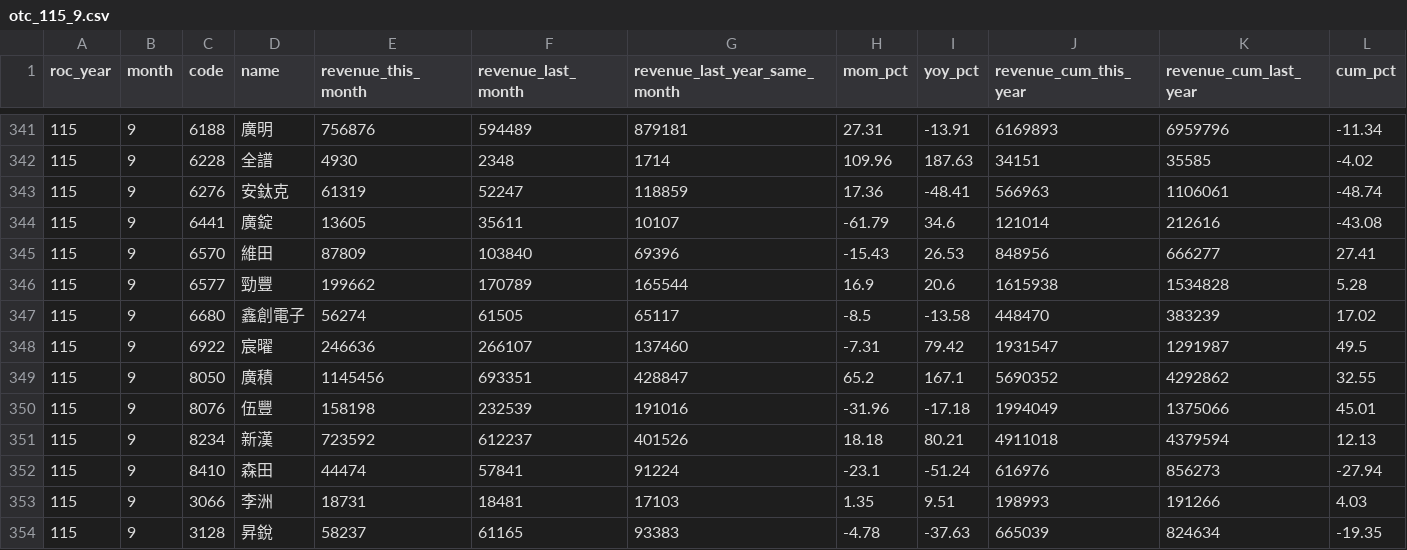
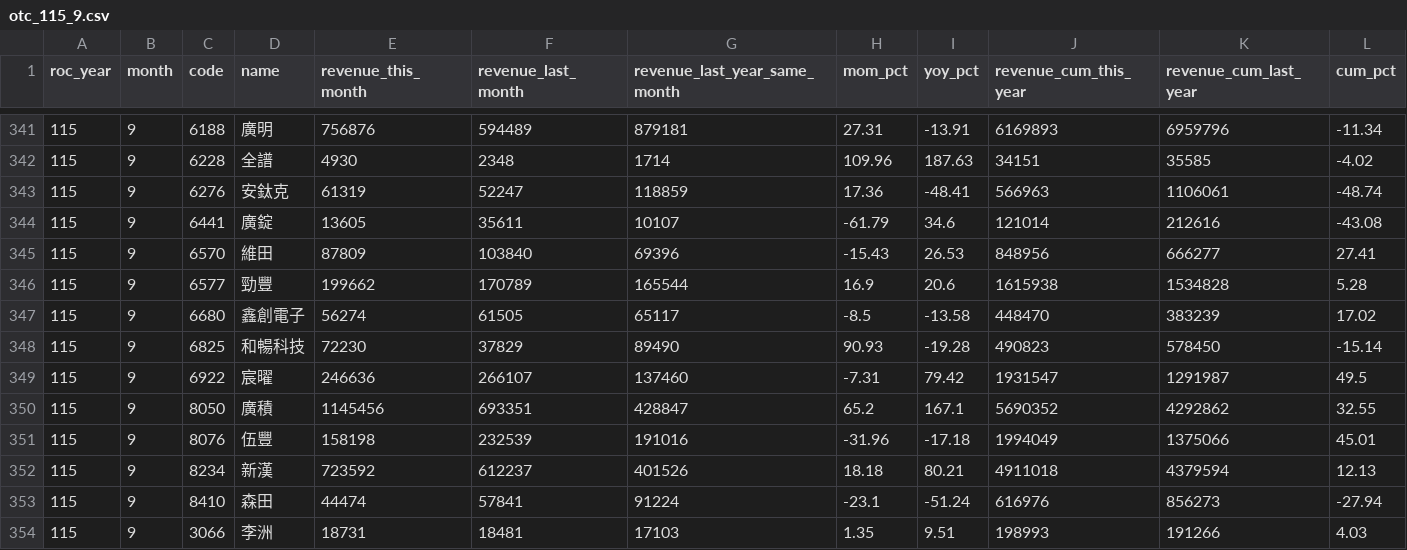
Before and after one commit to jcluox/daily-stock, a CSV file: data/raw/revenue/otc_115_9.csv, drawn as a sheet; only a part is shown, gaps mark what is left out; the shorter side is filled out with more unchanged rows; the diff names each change by its address in the sheet, - before the commit and + after, or states it on an @@ line.

```diff
--- a/data/raw/revenue/otc_115_9.csv
+++ b/data/raw/revenue/otc_115_9.csv
+row 348: 115 | 9 | 6825 | 和暢科技 | 72230 | 37829 | 89490 | 90.93 | -19.28 | 490823 | 578450 | -15.14
```
Also changed, not shown: data/raw/index/taiex.csv, 2 other files.
